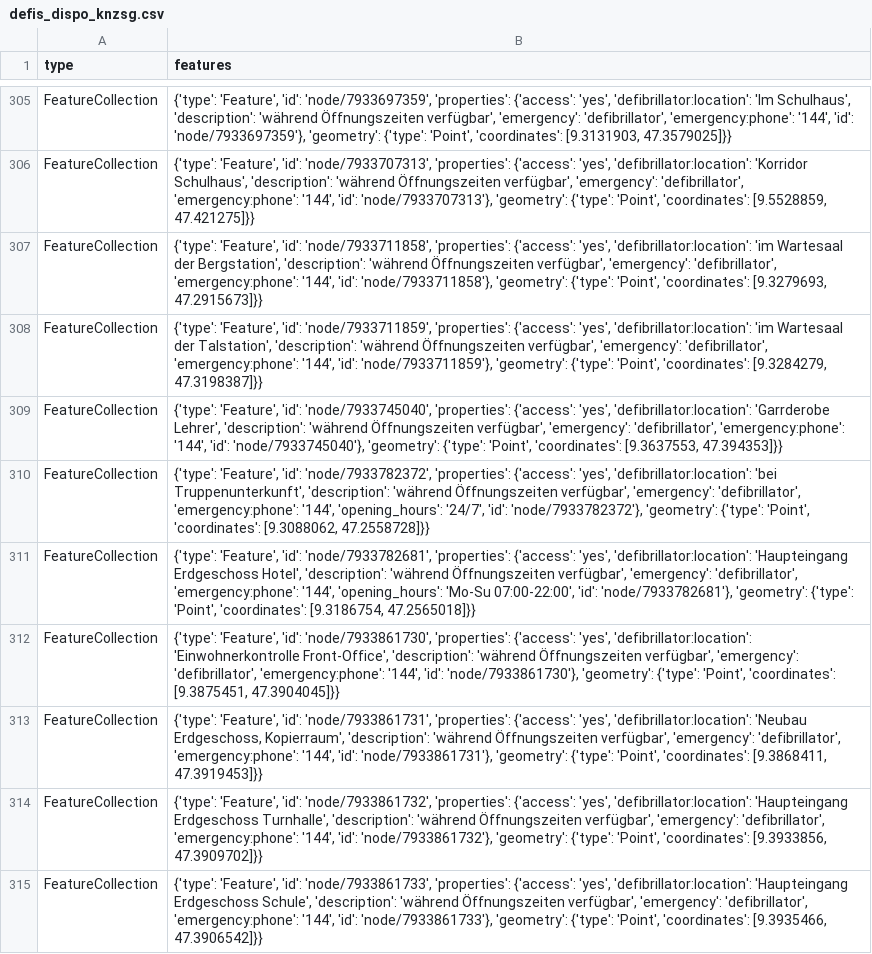
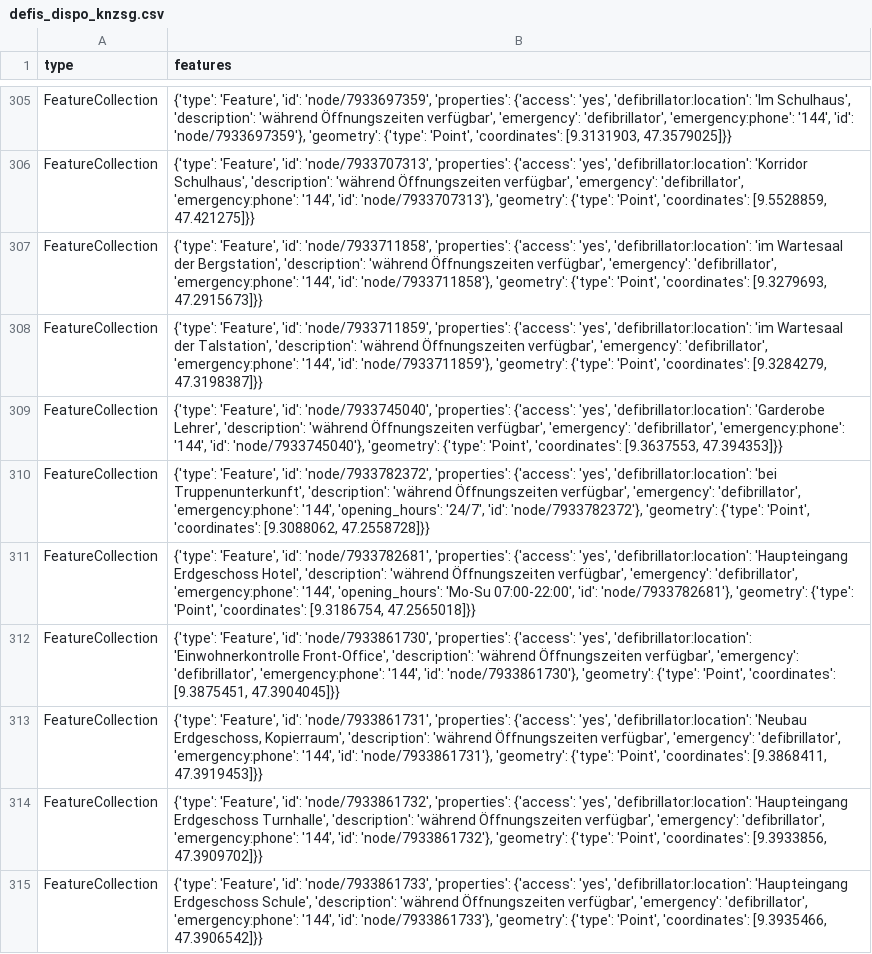
Before and after one commit to OpenBracketsCH/defi_data, a CSV file: data/csv/defis_dispo_knzsg.csv, drawn as a sheet; only a part is shown, gaps mark what is left out.

```diff
--- a/data/csv/defis_dispo_knzsg.csv
+++ b/data/csv/defis_dispo_knzsg.csv
@@ -308,3 +308,3 @@ FeatureCollection,"{'type': 'Feature', 'id': 'node/7933711858', 'properties': {'
 FeatureCollection,"{'type': 'Feature', 'id': 'node/7933711859', 'properties': {'access': 'yes', 'defibrillator:location': 'im Wartesaal der Talstation', 'description': 'während Öffnungszeiten verfügbar', 'emergency': 'defibrillator', 'emergency:phone': '144', 'id': 'node/7933711859'}, 'geometry': {'type': 'Point', 'coordinates': [9.3284279, 47.3198387]}}"
-FeatureCollection,"{'type': 'Feature', 'id': 'node/7933745040', 'properties': {'access': 'yes', 'defibrillator:location': 'Garrderobe Lehrer', 'description': 'während Öffnungszeiten verfügbar', 'emergency': 'defibrillator', 'emergency:phone': '144', 'id': 'node/7933745040'}, 'geometry': {'type': 'Point', 'coordinates': [9.3637553, 47.394353]}}"
+FeatureCollection,"{'type': 'Feature', 'id': 'node/7933745040', 'properties': {'access': 'yes', 'defibrillator:location': 'Garderobe Lehrer', 'description': 'während Öffnungszeiten verfügbar', 'emergency': 'defibrillator', 'emergency:phone': '144', 'id': 'node/7933745040'}, 'geometry': {'type': 'Point', 'coordinates': [9.3637553, 47.394353]}}"
 FeatureCollection,"{'type': 'Feature', 'id': 'node/7933782372', 'properties': {'access': 'yes', 'defibrillator:location': 'bei Truppenunterkunft', 'description': 'während Öffnungszeiten verfügbar', 'emergency': 'defibrillator', 'emergency:phone': '144', 'opening_hours': '24/7', 'id': 'node/7933782372'}, 'geometry': {'type': 'Point', 'coordinates': [9.3088062, 47.2558728]}}"
```
Also changed, not shown: data/csv/defis_dispo_srz.csv, data/csv/defis_kt_ar.csv, 4 other files.
